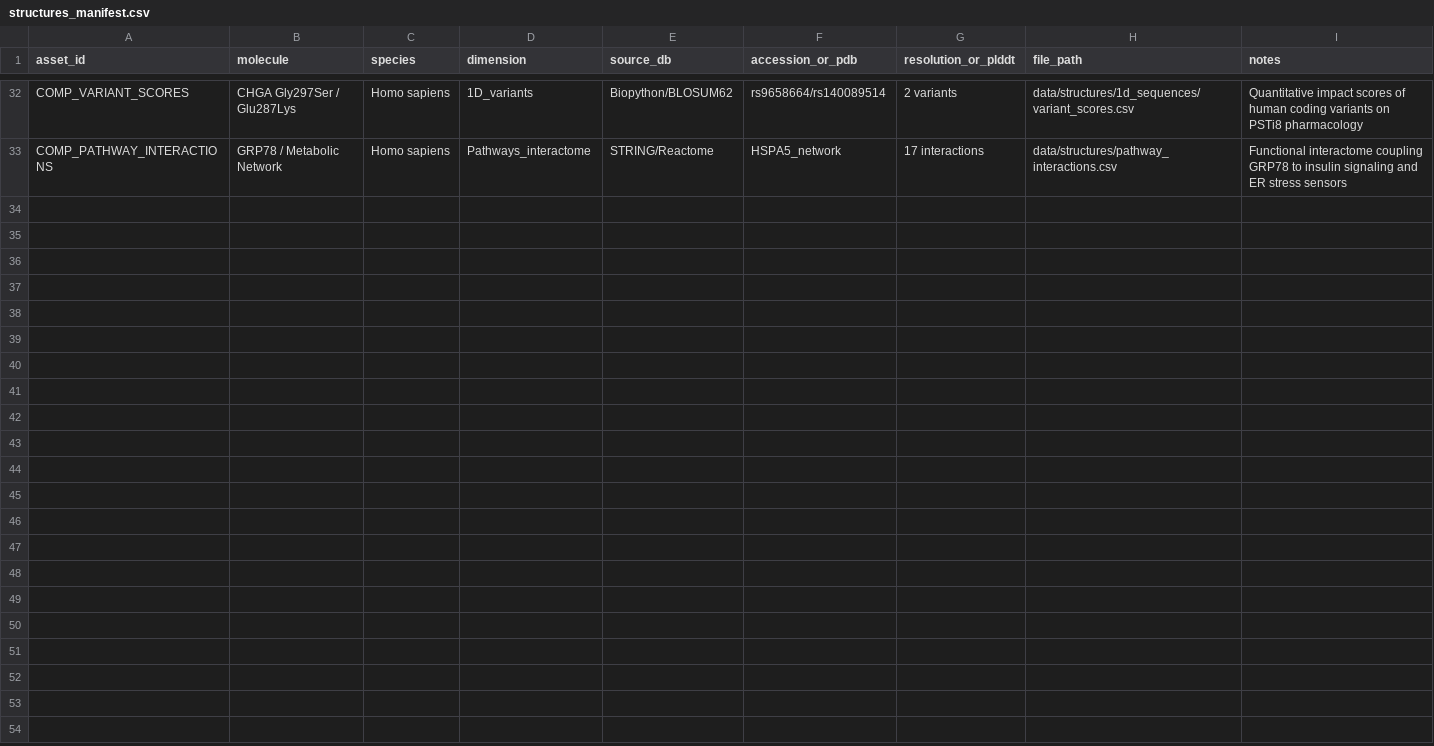
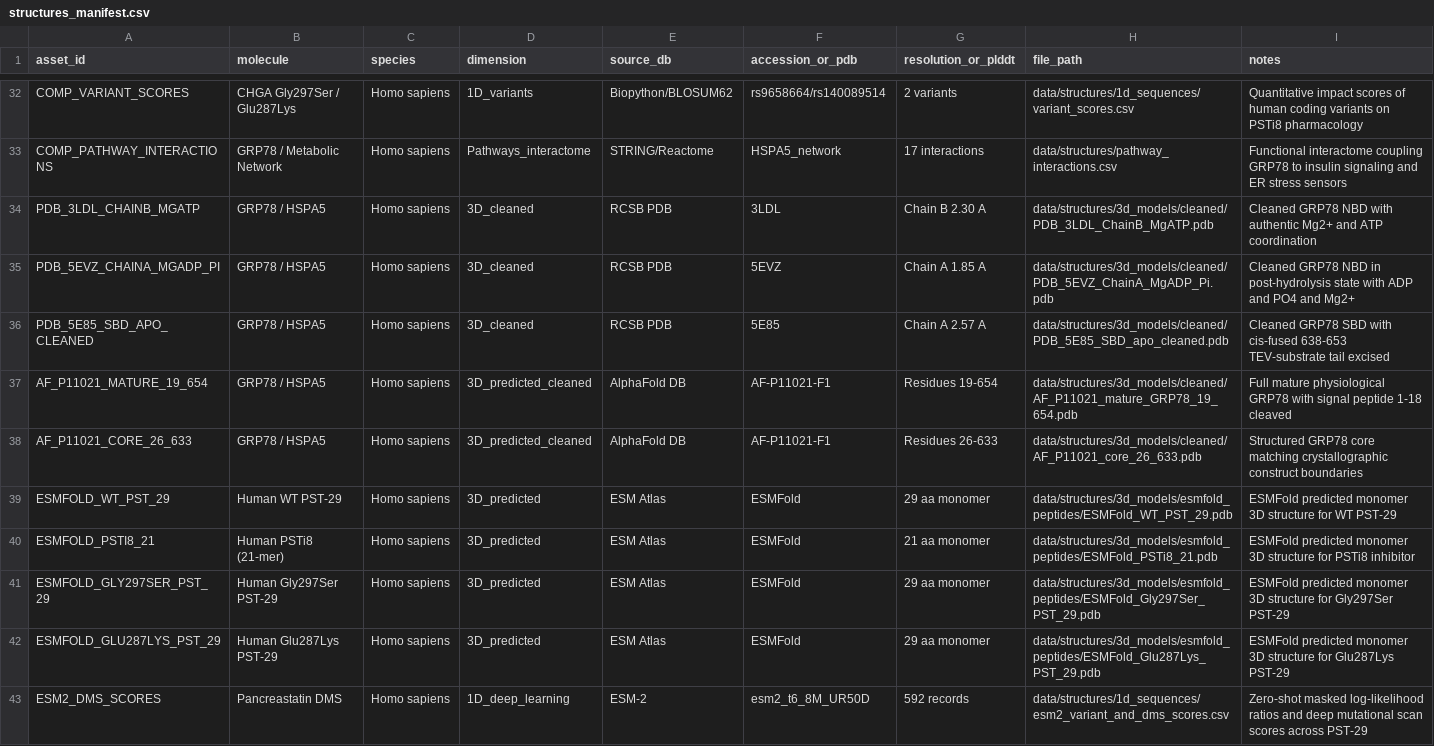
Before and after one commit to Devanshyadav118/psti8-evidence-map, a CSV file: data/structures/structures_manifest.csv, drawn as a sheet; only a part is shown, gaps mark what is left out.

```diff
--- a/data/structures/structures_manifest.csv
+++ b/data/structures/structures_manifest.csv
@@ -33 +33,11 @@ COMP_VARIANT_SCORES,CHGA Gly297Ser / Glu287Lys,Homo sapiens,1D_variants,Biopytho
 COMP_PATHWAY_INTERACTIONS,GRP78 / Metabolic Network,Homo sapiens,Pathways_interactome,STRING/Reactome,HSPA5_network,17 interactions,data/structures/pathway_interactions.csv,Functional interactome coupling GRP78 to insulin signaling and ER stress sensors
+PDB_3LDL_CHAINB_MGATP,GRP78 / HSPA5,Homo sapiens,3D_cleaned,RCSB PDB,3LDL,Chain B 2.30 A,data/structures/3d_models/cleaned/PDB_3LDL_ChainB_MgATP.pdb,Cleaned GRP78 NBD with authentic Mg2+ and ATP coordination
+PDB_5EVZ_CHAINA_MGADP_PI,GRP78 / HSPA5,Homo sapiens,3D_cleaned,RCSB PDB,5EVZ,Chain A 1.85 A,data/structures/3d_models/cleaned/PDB_5EVZ_ChainA_MgADP_Pi.pdb,Cleaned GRP78 NBD in post-hydrolysis state with ADP and PO4 and Mg2+
+PDB_5E85_SBD_APO_CLEANED,GRP78 / HSPA5,Homo sapiens,3D_cleaned,RCSB PDB,5E85,Chain A 2.57 A,data/structures/3d_models/cleaned/PDB_5E85_SBD_apo_cleaned.pdb,Cleaned GRP78 SBD with cis-fused 638-653 TEV-substrate tail excised
+AF_P11021_MATURE_19_654,GRP78 / HSPA5,Homo sapiens,3D_predicted_cleaned,AlphaFold DB,AF-P11021-F1,Residues 19-654,data/structures/3d_models/cleaned/AF_P11021_mature_GRP78_19_654.pdb,Full mature physiological GRP78 with signal peptide 1-18 cleaved
+AF_P11021_CORE_26_633,GRP78 / HSPA5,Homo sapiens,3D_predicted_cleaned,AlphaFold DB,AF-P11021-F1,Residues 26-633,data/structures/3d_models/cleaned/AF_P11021_core_26_633.pdb,Structured GRP78 core matching crystallographic construct boundaries
+ESMFOLD_WT_PST_29,Human WT PST-29,Homo sapiens,3D_predicted,ESM Atlas,ESMFold,29 aa monomer,data/structures/3d_models/esmfold_peptides/ESMFold_WT_PST_29.pdb,ESMFold predicted monomer 3D structure for WT PST-29
+ESMFOLD_PSTI8_21,Human PSTi8 (21-mer),Homo sapiens,3D_predicted,ESM Atlas,ESMFold,21 aa monomer,data/structures/3d_models/esmfold_peptides/ESMFold_PSTi8_21.pdb,ESMFold predicted monomer 3D structure for PSTi8 inhibitor
+ESMFOLD_GLY297SER_PST_29,Human Gly297Ser PST-29,Homo sapiens,3D_predicted,ESM Atlas,ESMFold,29 aa monomer,data/structures/3d_models/esmfold_peptides/ESMFold_Gly297Ser_PST_29.pdb,ESMFold predicted monomer 3D structure for Gly297Ser PST-29
+ESMFOLD_GLU287LYS_PST_29,Human Glu287Lys PST-29,Homo sapiens,3D_predicted,ESM Atlas,ESMFold,29 aa monomer,data/structures/3d_models/esmfold_peptides/ESMFold_Glu287Lys_PST_29.pdb,ESMFold predicted monomer 3D structure for Glu287Lys PST-29
+ESM2_DMS_SCORES,Pancreastatin DMS,Homo sapiens,1D_deep_learning,ESM-2,esm2_t6_8M_UR50D,592 records,data/structures/1d_sequences/esm2_variant_and_dms_scores.csv,Zero-shot masked log-likelihood ratios and deep mutational scan scores across PST-29
```
Also changed, not shown: data/structures/1d_sequences/variant_scores.csv, 14 other files.
